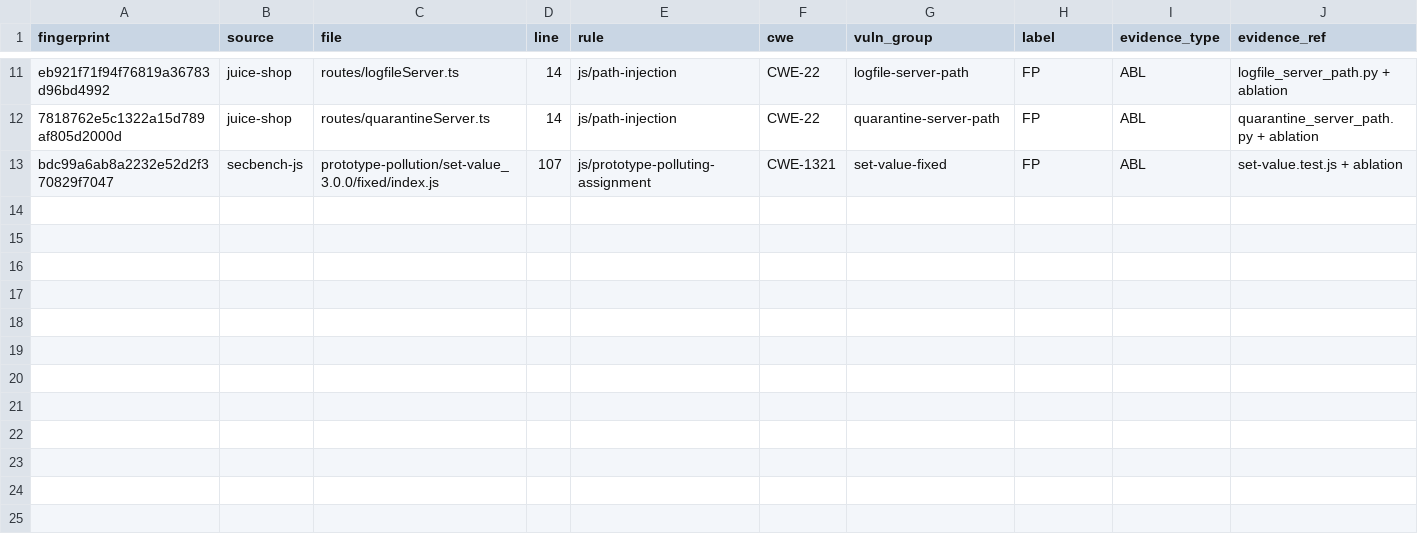
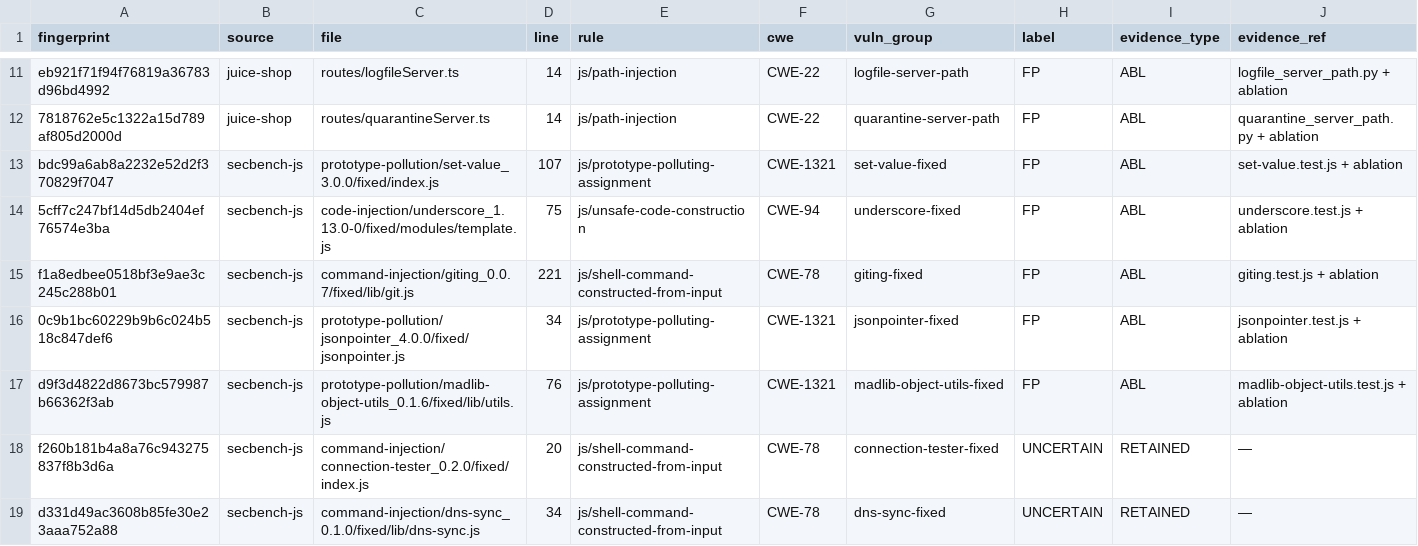
Before and after one commit to JRR-cyber/tfm-devsecops-ai, a CSV file: benchmarks/triage/labels.csv, drawn as a sheet; only a part is shown, gaps mark what is left out; rows hold the shown columns only; the diff names each change by its address in the sheet, - before the commit and + after, or states it on an @@ line.

```diff
--- a/benchmarks/triage/labels.csv
+++ b/benchmarks/triage/labels.csv
+row 14: 5cff7c247bf14d5db2404ef76574e3ba | secbench-js | code-injection/underscore_1.13.0-0/fixed/modules/template.js | 75 | js/unsafe-code-construction | CWE-94 | underscore-fixed | FP | ABL | underscore.test.js + ablation
+row 15: f1a8edbee0518bf3e9ae3c245c288b01 | secbench-js | command-injection/giting_0.0.7/fixed/lib/git.js | 221 | js/shell-command-constructed-from-input | CWE-78 | giting-fixed | FP | ABL | giting.test.js + ablation
+row 16: 0c9b1bc60229b9b6c024b518c847def6 | secbench-js | prototype-pollution/jsonpointer_4.0.0/fixed/jsonpointer.js | 34 | js/prototype-polluting-assignment | CWE-1321 | jsonpointer-fixed | FP | ABL | jsonpointer.test.js + ablation
+row 17: d9f3d4822d8673bc579987b66362f3ab | secbench-js | prototype-pollution/madlib-object-utils_0.1.6/fixed/lib/utils.js | 76 | js/prototype-polluting-assignment | CWE-1321 | madlib-object-utils-fixed | FP | ABL | madlib-object-utils.test.js + ablation
+row 18: f260b181b4a8a76c943275837f8b3d6a | secbench-js | command-injection/connection-tester_0.2.0/fixed/index.js | 20 | js/shell-command-constructed-from-input | CWE-78 | connection-tester-fixed | UNCERTAIN | RETAINED | —
+row 19: d331d49ac3608b85fe30e23aaa752a88 | secbench-js | command-injection/dns-sync_0.1.0/fixed/lib/dns-sync.js | 34 | js/shell-command-constructed-from-input | CWE-78 | dns-sync-fixed | UNCERTAIN | RETAINED | —
```
Also changed, not shown: 6 other files.
